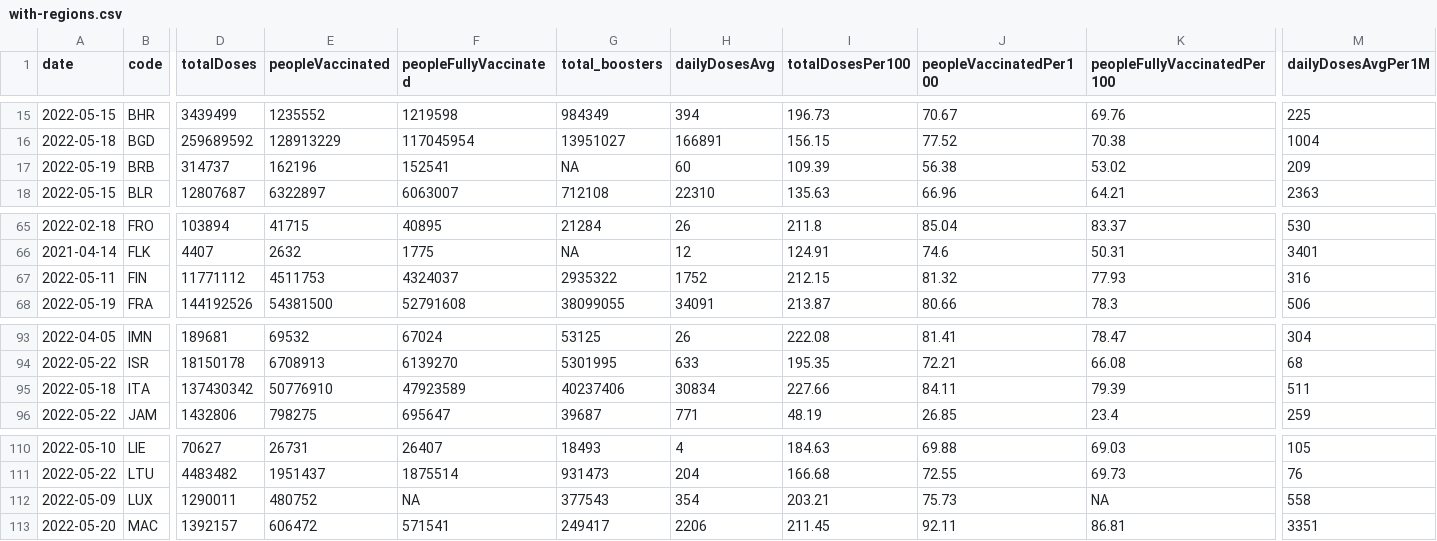
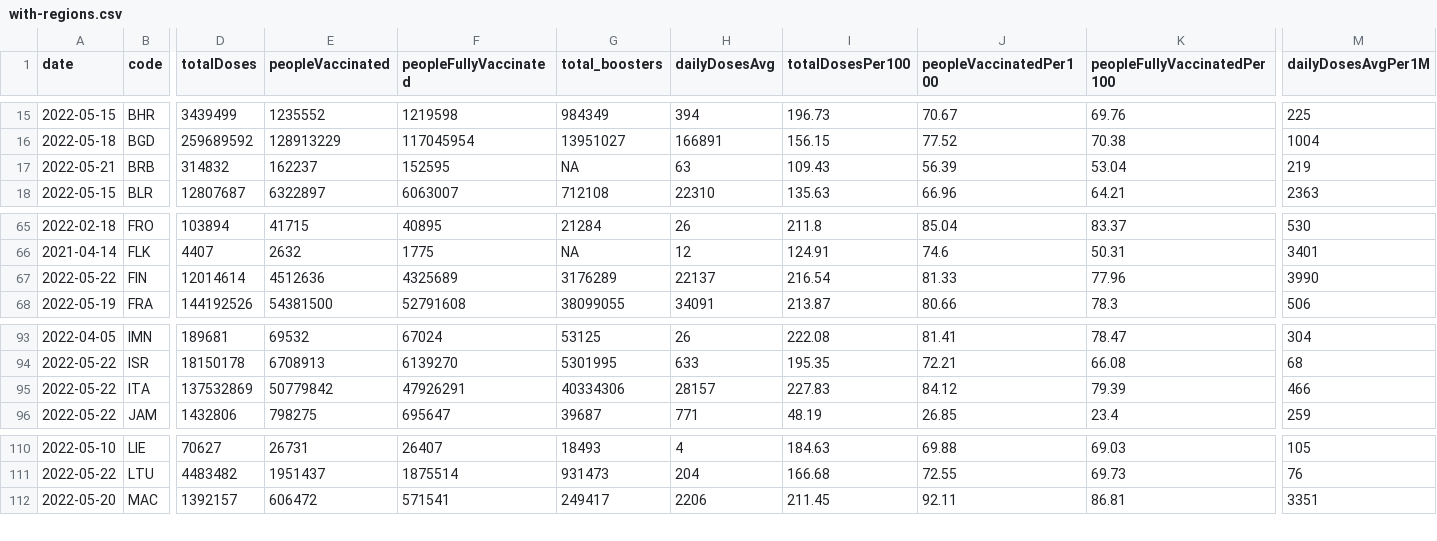
Before and after one commit to codecreative/covid-regional, a CSV file: with-regions.csv, drawn as a sheet; only a part is shown, gaps mark what is left out; rows hold the shown columns only; the diff covers the shown part only; the diff names each change by its address in the sheet, - before the commit and + after, or states it on an @@ line.

```diff
--- a/with-regions.csv
+++ b/with-regions.csv
-A17 (date): 2022-05-19
+A17 (date): 2022-05-21
-D17 (totalDoses): 314737
+D17 (totalDoses): 314832
-E17 (peopleVaccinated): 162196
+E17 (peopleVaccinated): 162237
-F17 (peopleFullyVaccinated): 152541
+F17 (peopleFullyVaccinated): 152595
-H17 (dailyDosesAvg): 60
+H17 (dailyDosesAvg): 63
-I17 (totalDosesPer100): 109.39
+I17 (totalDosesPer100): 109.43
-J17 (peopleVaccinatedPer100): 56.38
+J17 (peopleVaccinatedPer100): 56.39
-K17 (peopleFullyVaccinatedPer100): 53.02
+K17 (peopleFullyVaccinatedPer100): 53.04
-M17 (dailyDosesAvgPer1M): 209
+M17 (dailyDosesAvgPer1M): 219
-A67 (date): 2022-05-11
+A67 (date): 2022-05-22
-D67 (totalDoses): 11771112
+D67 (totalDoses): 12014614
-E67 (peopleVaccinated): 4511753
+E67 (peopleVaccinated): 4512636
-F67 (peopleFullyVaccinated): 4324037
+F67 (peopleFullyVaccinated): 4325689
-G67 (total_boosters): 2935322
+G67 (total_boosters): 3176289
-H67 (dailyDosesAvg): 1752
+H67 (dailyDosesAvg): 22137
-I67 (totalDosesPer100): 212.15
+I67 (totalDosesPer100): 216.54
-J67 (peopleVaccinatedPer100): 81.32
+J67 (peopleVaccinatedPer100): 81.33
-K67 (peopleFullyVaccinatedPer100): 77.93
+K67 (peopleFullyVaccinatedPer100): 77.96
-M67 (dailyDosesAvgPer1M): 316
+M67 (dailyDosesAvgPer1M): 3990
-A95 (date): 2022-05-18
+A95 (date): 2022-05-22
-D95 (totalDoses): 137430342
+D95 (totalDoses): 137532869
-E95 (peopleVaccinated): 50776910
+E95 (peopleVaccinated): 50779842
-F95 (peopleFullyVaccinated): 47923589
+F95 (peopleFullyVaccinated): 47926291
-G95 (total_boosters): 40237406
+G95 (total_boosters): 40334306
-H95 (dailyDosesAvg): 30834
+H95 (dailyDosesAvg): 28157
-I95 (totalDosesPer100): 227.66
+I95 (totalDosesPer100): 227.83
-J95 (peopleVaccinatedPer100): 84.11
+J95 (peopleVaccinatedPer100): 84.12
-M95 (dailyDosesAvgPer1M): 511
+M95 (dailyDosesAvgPer1M): 466
-row 112: 2022-05-09 | LUX | 1290011 | 480752 | NA | 377543 | 354 | 203.21 | 75.73 | NA | 558
```
Also changed, not shown: 12 edited cells elsewhere in this file, with-regions-calculated.csv, with-regions-v2.csv.
